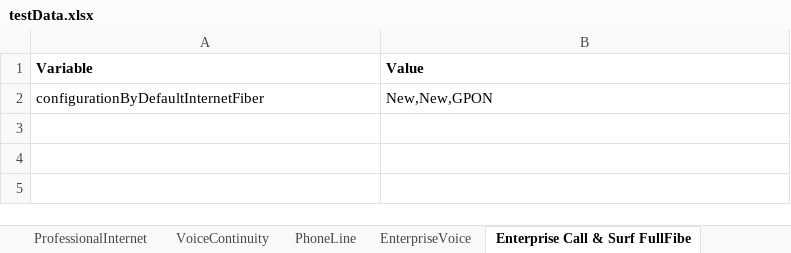
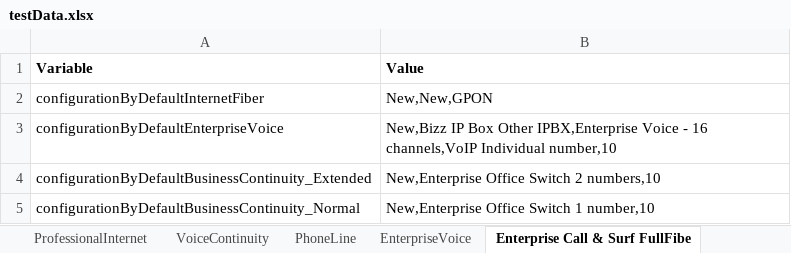
Before and after one commit to aesteves-inw/Migration_Repo_SOI, an Excel workbook: testDataRepository/testData.xlsx, sheet Enterprise Call & Surf FullFibe, drawn as a sheet; values as stored, in another font and other column widths than the file's, no borders; the diff names each change by its address in the sheet, - before the commit and + after, or states it on an @@ line.

```diff
--- a/testDataRepository/testData.xlsx (sheet Enterprise Call & Surf FullFibe)
+++ b/testDataRepository/testData.xlsx (sheet Enterprise Call & Surf FullFibe)
+row 3: configurationByDefaultEnterpriseVoice | New,Bizz IP Box Other IPBX,Enterprise Voice - 16 channels,VoIP Individual number,10
+row 4: configurationByDefaultBusinessContinuity_Extended | New,Enterprise Office Switch 2 numbers,10
+row 5: configurationByDefaultBusinessContinuity_Normal | New,Enterprise Office Switch 1 number,10
```
Also changed, not shown: 14 other files.
